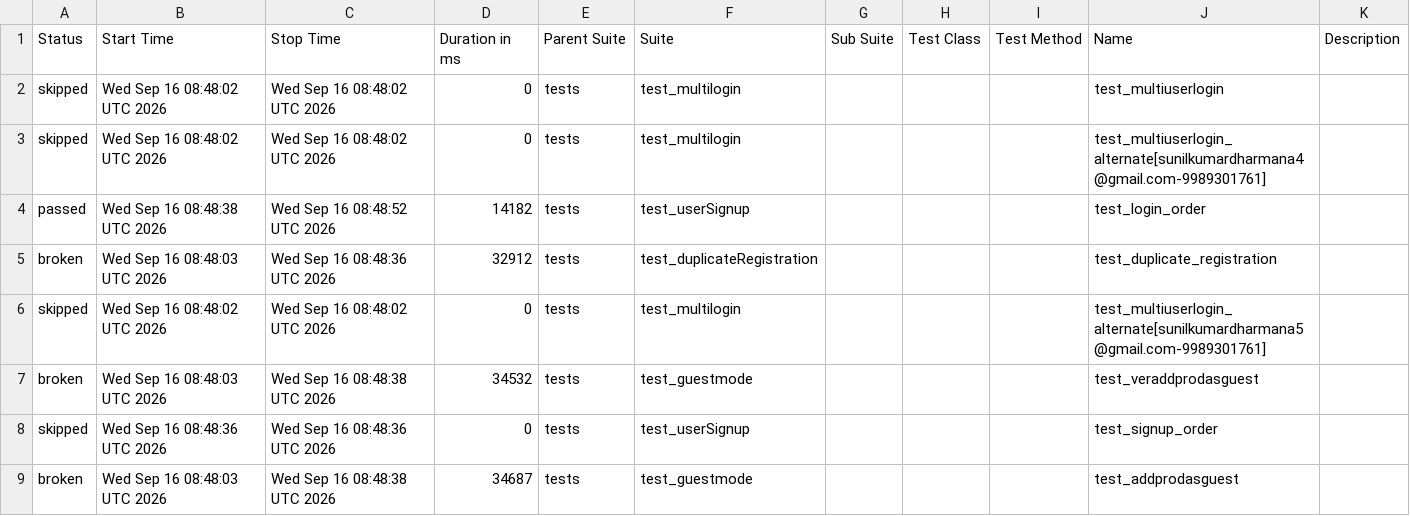
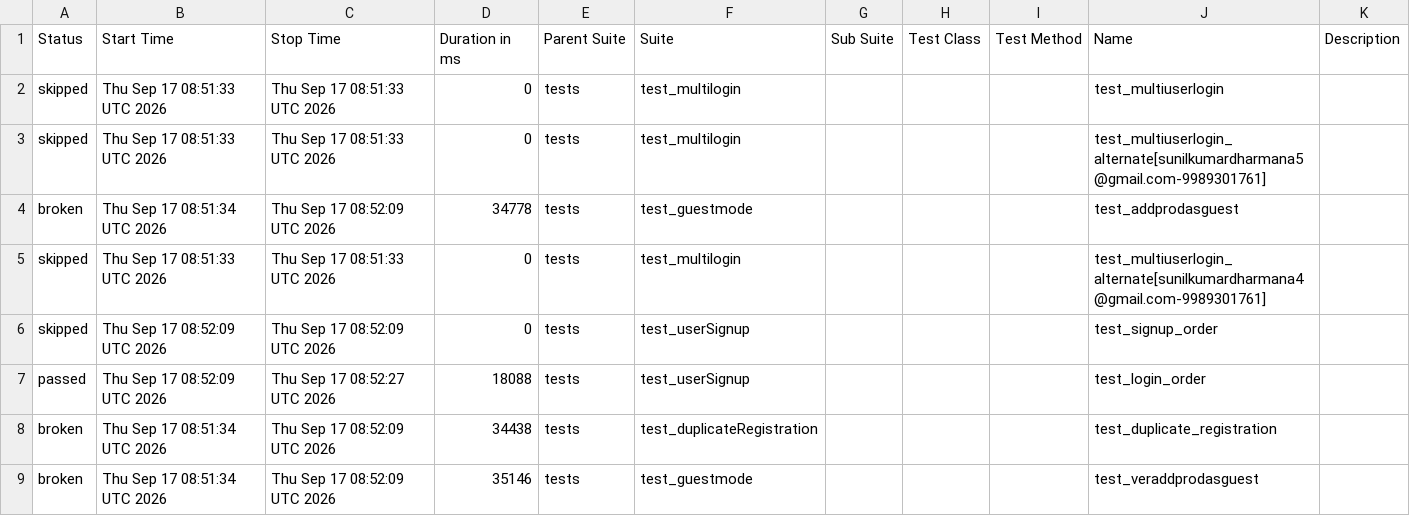
Before and after one commit to sunilkumardharmana24-afk/My_project, a CSV file: data/suites.csv, drawn as a sheet.

```diff
--- a/data/suites.csv
+++ b/data/suites.csv
@@ -1,9 +1,9 @@
 "Status","Start Time","Stop Time","Duration in ms","Parent Suite","Suite","Sub Suite","Test Class","Test Method","Name","Description"
-"skipped","Wed Sep 16 08:48:02 UTC 2026","Wed Sep 16 08:48:02 UTC 2026","0","tests","test_multilogin","","","","test_multiuserlogin",""
-"skipped","Wed Sep 16 08:48:02 UTC 2026","Wed Sep 16 08:48:02 UTC 2026","0","tests","test_multilogin","","","","test_multiuserlogin_alternate[sunilkumardharmana4@gmail.com-9989301761]",""
-"passed","Wed Sep 16 08:48:38 UTC 2026","Wed Sep 16 08:48:52 UTC 2026","14182","tests","test_userSignup","","","","test_login_order",""
-"broken","Wed Sep 16 08:48:03 UTC 2026","Wed Sep 16 08:48:36 UTC 2026","32912","tests","test_duplicateRegistration","","","","test_duplicate_registration",""
-"skipped","Wed Sep 16 08:48:02 UTC 2026","Wed Sep 16 08:48:02 UTC 2026","0","tests","test_multilogin","","","","test_multiuserlogin_alternate[sunilkumardharmana5@gmail.com-9989301761]",""
-"broken","Wed Sep 16 08:48:03 UTC 2026","Wed Sep 16 08:48:38 UTC 2026","34532","tests","test_guestmode","","","","test_veraddprodasguest",""
-"skipped","Wed Sep 16 08:48:36 UTC 2026","Wed Sep 16 08:48:36 UTC 2026","0","tests","test_userSignup","","","","test_signup_order",""
-"broken","Wed Sep 16 08:48:03 UTC 2026","Wed Sep 16 08:48:38 UTC 2026","34687","tests","test_guestmode","","","","test_addprodasguest",""
+"skipped","Thu Sep 17 08:51:33 UTC 2026","Thu Sep 17 08:51:33 UTC 2026","0","tests","test_multilogin","","","","test_multiuserlogin",""
+"skipped","Thu Sep 17 08:51:33 UTC 2026","Thu Sep 17 08:51:33 UTC 2026","0","tests","test_multilogin","","","","test_multiuserlogin_alternate[sunilkumardharmana5@gmail.com-9989301761]",""
+"broken","Thu Sep 17 08:51:34 UTC 2026","Thu Sep 17 08:52:09 UTC 2026","34778","tests","test_guestmode","","","","test_addprodasguest",""
+"skipped","Thu Sep 17 08:51:33 UTC 2026","Thu Sep 17 08:51:33 UTC 2026","0","tests","test_multilogin","","","","test_multiuserlogin_alternate[sunilkumardharmana4@gmail.com-9989301761]",""
+"skipped","Thu Sep 17 08:52:09 UTC 2026","Thu Sep 17 08:52:09 UTC 2026","0","tests","test_userSignup","","","","test_signup_order",""
+"passed","Thu Sep 17 08:52:09 UTC 2026","Thu Sep 17 08:52:27 UTC 2026","18088","tests","test_userSignup","","","","test_login_order",""
+"broken","Thu Sep 17 08:51:34 UTC 2026","Thu Sep 17 08:52:09 UTC 2026","34438","tests","test_duplicateRegistration","","","","test_duplicate_registration",""
+"broken","Thu Sep 17 08:51:34 UTC 2026","Thu Sep 17 08:52:09 UTC 2026","35146","tests","test_guestmode","","","","test_veraddprodasguest",""
```
Also changed, not shown: 55 other files.
